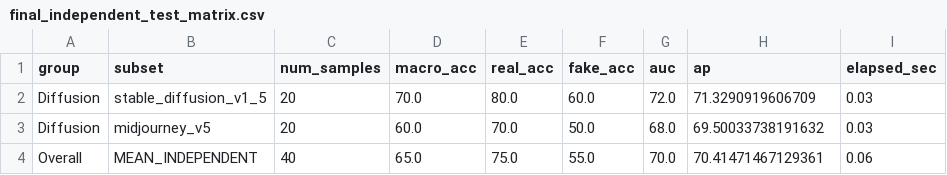
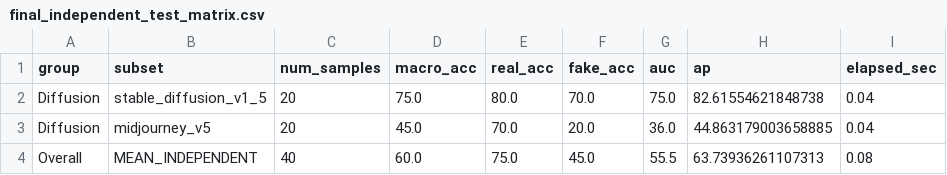
Before and after one commit to LeeVHoangtk3/fatformer-xla, a CSV file: DATASET/logs/dummy_test/final_independent_test_matrix.csv, drawn as a sheet.

```diff
--- a/DATASET/logs/dummy_test/final_independent_test_matrix.csv
+++ b/DATASET/logs/dummy_test/final_independent_test_matrix.csv
@@ -1,4 +1,4 @@
 group,subset,num_samples,macro_acc,real_acc,fake_acc,auc,ap,elapsed_sec
-Diffusion,stable_diffusion_v1_5,20,70.0,80.0,60.0,72.0,71.3290919606709,0.03
-Diffusion,midjourney_v5,20,60.0,70.0,50.0,68.0,69.50033738191632,0.03
-Overall,MEAN_INDEPENDENT,40,65.0,75.0,55.0,70.0,70.41471467129361,0.06
+Diffusion,stable_diffusion_v1_5,20,75.0,80.0,70.0,75.0,82.61554621848738,0.04
+Diffusion,midjourney_v5,20,45.0,70.0,20.0,36.0,44.863179003658885,0.04
+Overall,MEAN_INDEPENDENT,40,60.0,75.0,45.0,55.5,63.73936261107313,0.08
```
Also changed, not shown: DATASET/logs/dummy_test/final_locked_degraded_matrix.csv, DATASET/logs/dummy_test/final_locked_degraded_matrix_mode2.csv, 4 other files.
